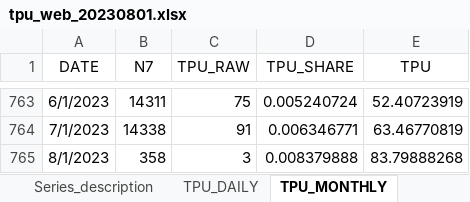
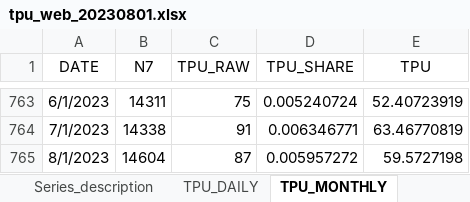
Before and after one commit to iacoviel/iacoviel.github.io, an Excel workbook: tpu_files/tpu_web_20230801.xlsx, sheet TPU_MONTHLY, drawn as a sheet; only a part is shown, gaps mark what is left out; values as stored, in another font and other column widths than the file's, no borders; the diff names each change by its address in the sheet, - before the commit and + after, or states it on an @@ line.

```diff
--- a/tpu_files/tpu_web_20230801.xlsx (sheet TPU_MONTHLY)
+++ b/tpu_files/tpu_web_20230801.xlsx (sheet TPU_MONTHLY)
-B765 (N7): 358
+B765 (N7): 14604
-C765 (TPU_RAW): 3
+C765 (TPU_RAW): 87
-D765 (TPU_SHARE): 0.008379888
+D765 (TPU_SHARE): 0.005957272
-E765 (TPU): 83.79888268
+E765 (TPU): 59.5727198
```
Also changed, not shown: tpu_files/tpu_web_latest.xlsx.
